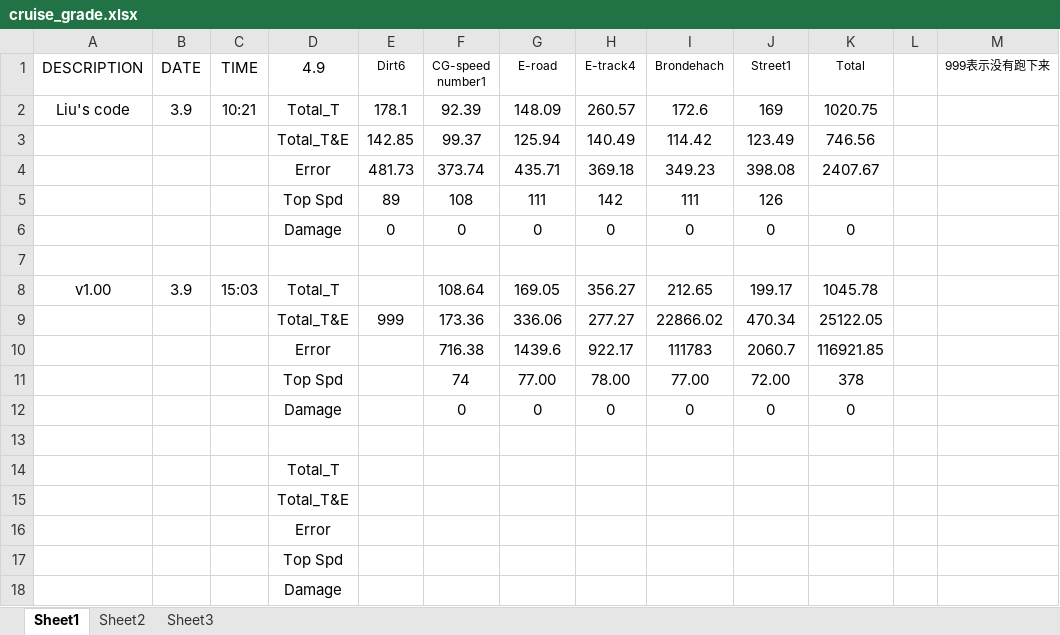
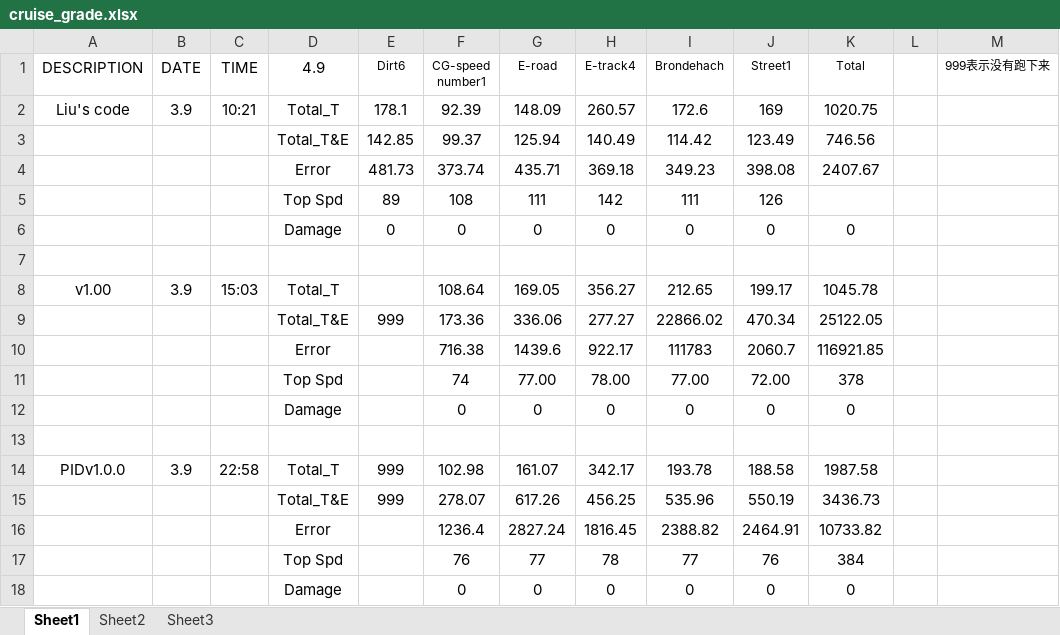
Before and after one commit to henry87653/Engineering-Technological-Innovation-4D, an Excel workbook: cruise_grade.xlsx, sheet Sheet1, drawn as a sheet; values as stored, in another font and other column widths than the file's, no borders; removed rows and columns are numbered as before the commit, all else as after; the diff names each change by its address in the sheet, - before the commit and + after, or states it on an @@ line.

Commit message:
PIDv1.0.0
CHANGE PID parameters; Let p_d=0.5;//ldx: modified  (at the initial stage)
NEED to improve: monitor param;define a better D_err
ADD CircleNear, CircleMiddle, CircleFar, CircleFoot;
ADD printf functions to moniter the paramaters. expectedSpeed, curSpeedErr, speedErrSum, cmdSteer, cmdAcc, cmdBrake, cmdGear, D_errDiff, D_errSum, D_err
SET a  constant expectedSpeed = 80;

```diff
--- a/cruise_grade.xlsx (sheet Sheet1)
+++ b/cruise_grade.xlsx (sheet Sheet1)
-row 14:  |  |  | Total_T
-row 15:  |  |  | Total_T&E
-row 16:  |  |  | Error
-row 17:  |  |  | Top Spd
-row 18:  |  |  | Damage
+row 14: PIDv1.0.0 | 3.9 | 22:58 | Total_T | 999 | 102.98 | 161.07 | 342.17 | 193.78 | 188.58 | 1987.58
+row 15:  |  |  | Total_T&E | 999 | 278.07 | 617.26 | 456.25 | 535.96 | 550.19 | 3436.73
+row 16:  |  |  | Error |  | 1236.4 | 2827.24 | 1816.45 | 2388.82 | 2464.91 | 10733.82
+row 17:  |  |  | Top Spd |  | 76 | 77 | 78 | 77 | 76 | 384
+row 18:  |  |  | Damage |  | 0 | 0 | 0 | 0 | 0 | 0
```
Also changed, not shown: 12 other files.
